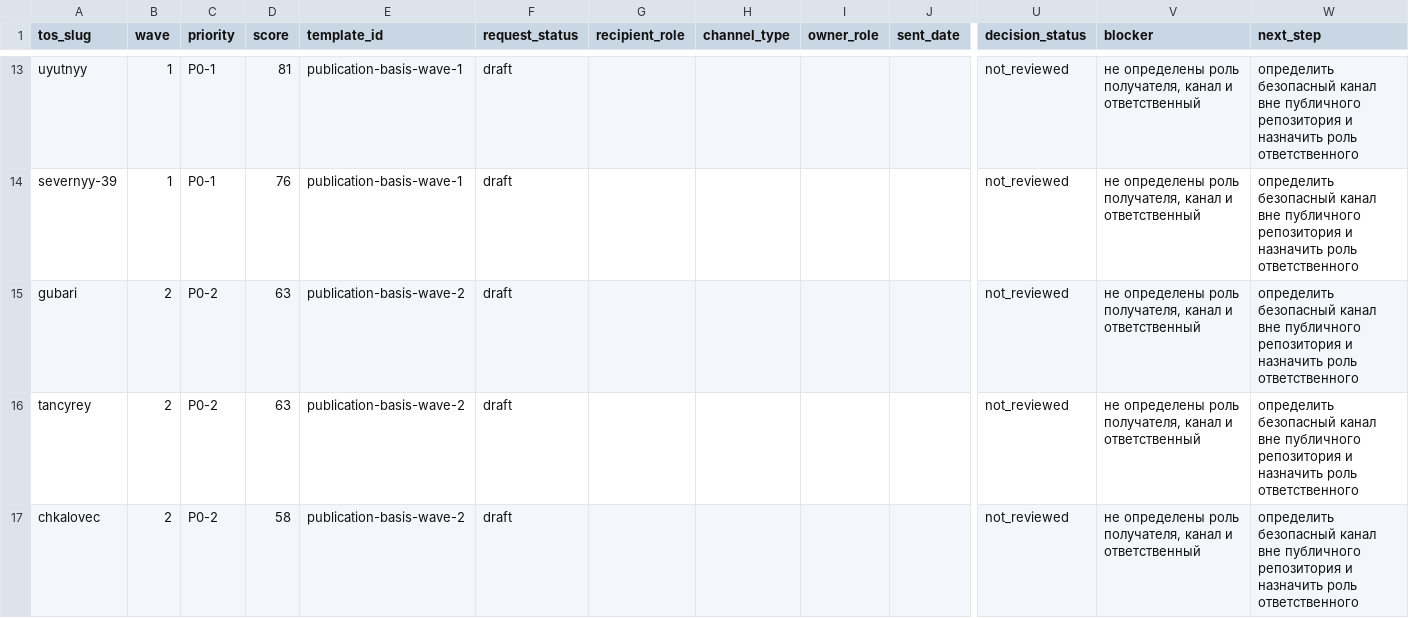
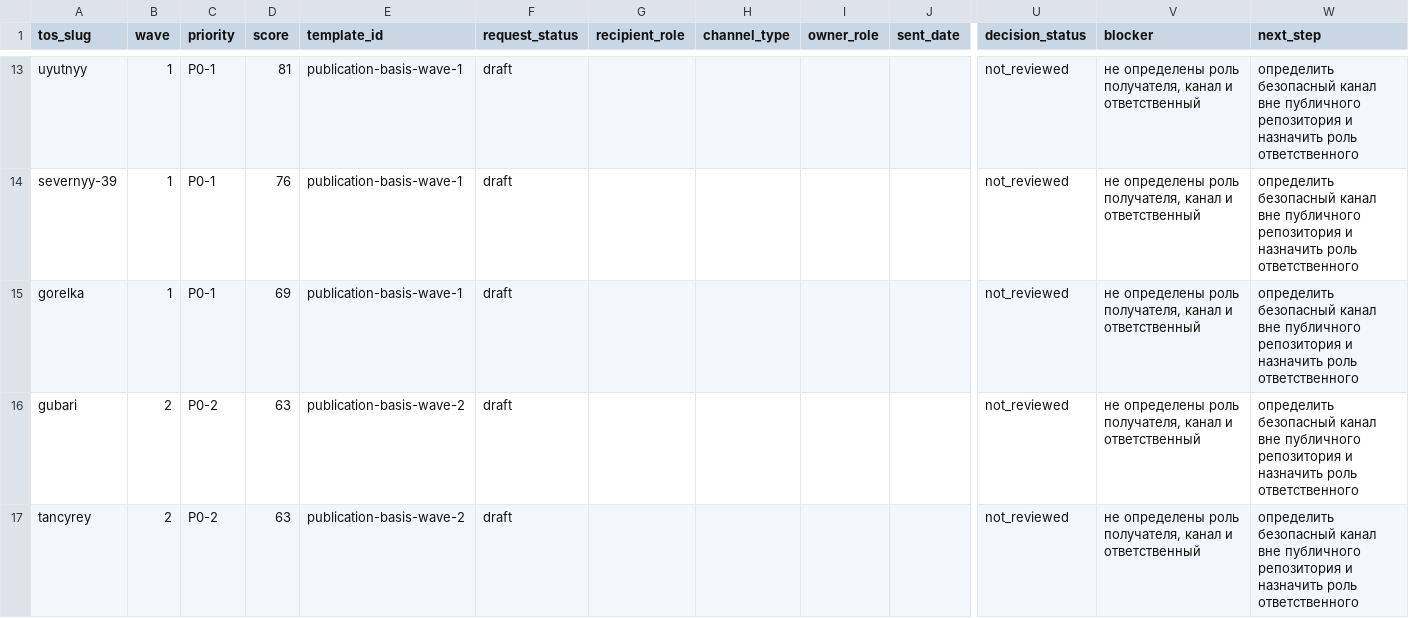
Before and after one commit to deputat36/tosborisoglebsk.github.io, a CSV file: data/publication_basis_confirmation_register.csv, drawn as a sheet; only a part is shown, gaps mark what is left out; the shorter side is filled out with more unchanged rows; rows hold the shown columns only; the diff names each change by its address in the sheet, - before the commit and + after, or states it on an @@ line.

```diff
--- a/data/publication_basis_confirmation_register.csv
+++ b/data/publication_basis_confirmation_register.csv
+row 15: gorelka | 1 | P0-1 | 69 | publication-basis-wave-1 | draft |  |  |  |  | not_reviewed | не определены роль получателя, канал и ответственный | определить безопасный канал вне публичного репозитория и назначить роль ответственного
```
Also changed, not shown: data/collection_tasks.csv, data/publication_basis_review_queue.csv, 30 other files.
